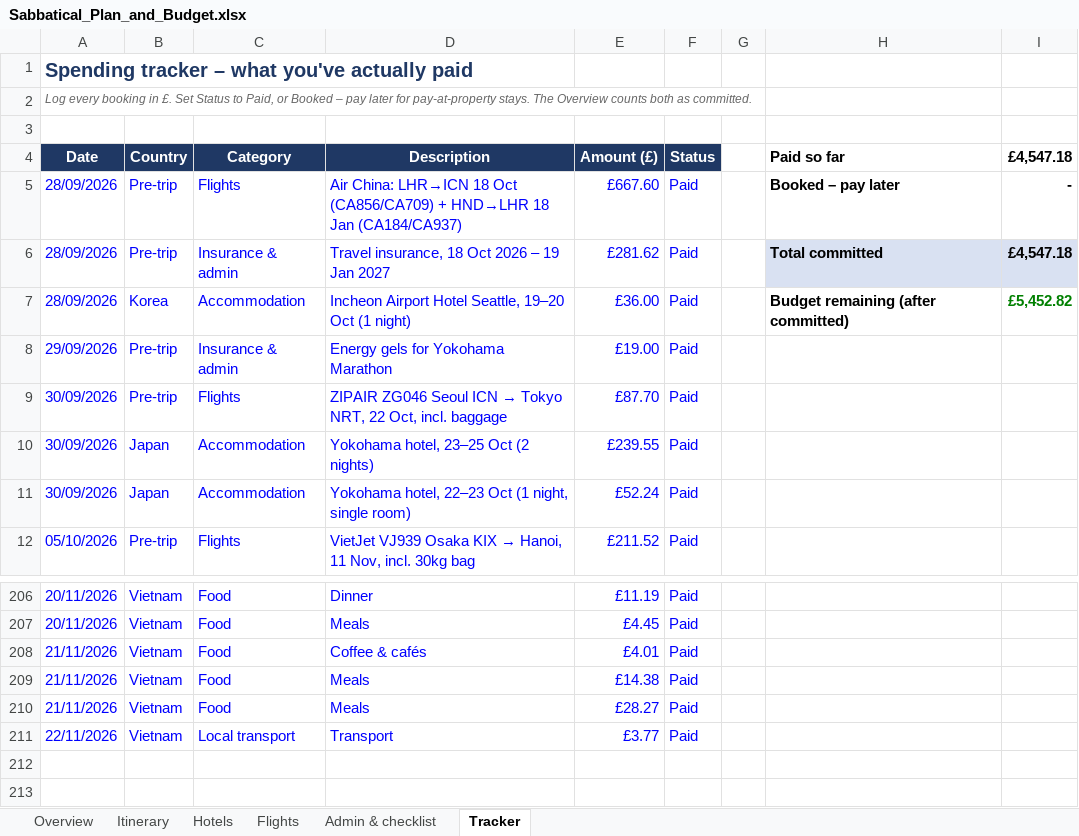
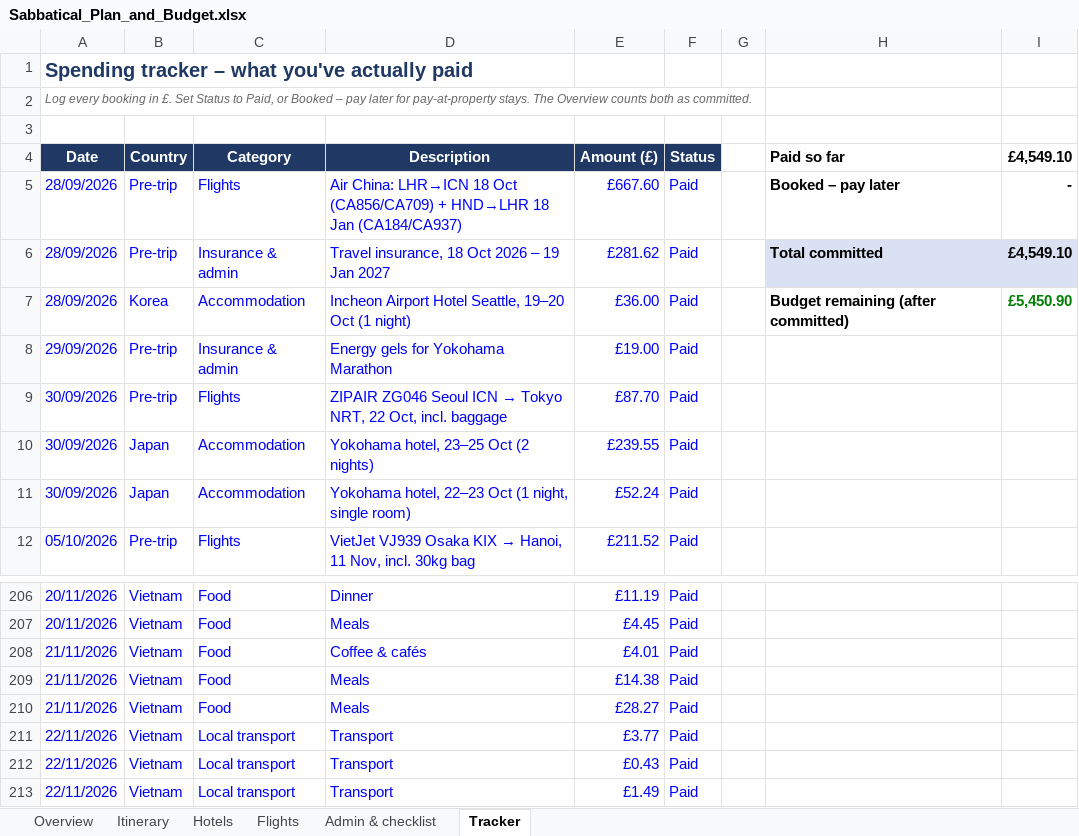
Before and after one commit to mhbae-dev/sabbatical-dashboard, an Excel workbook: Sabbatical_Plan_and_Budget.xlsx, sheet Tracker, drawn as a sheet; only a part is shown, gaps mark what is left out; values as stored, in another font and other column widths than the file's, no borders; the diff names each change by its address in the sheet, - before the commit and + after, or states it on an @@ line.

```diff
--- a/Sabbatical_Plan_and_Budget.xlsx (sheet Tracker)
+++ b/Sabbatical_Plan_and_Budget.xlsx (sheet Tracker)
-I4: £4,547.18
+I4: £4,549.10
-I6 (£4,549.10): £4,547.18
+I6 (£4,549.10): £4,549.10
-I7 (£4,549.10): £5,452.82
+I7 (£4,549.10): £5,450.90
+row 212: 22/11/2026 | Vietnam | Local transport | Transport | £0.43 | Paid
+row 213: 22/11/2026 | Vietnam | Local transport | Transport | £1.49 | Paid
```
Also changed, not shown: sheet Overview, hidden cells.
